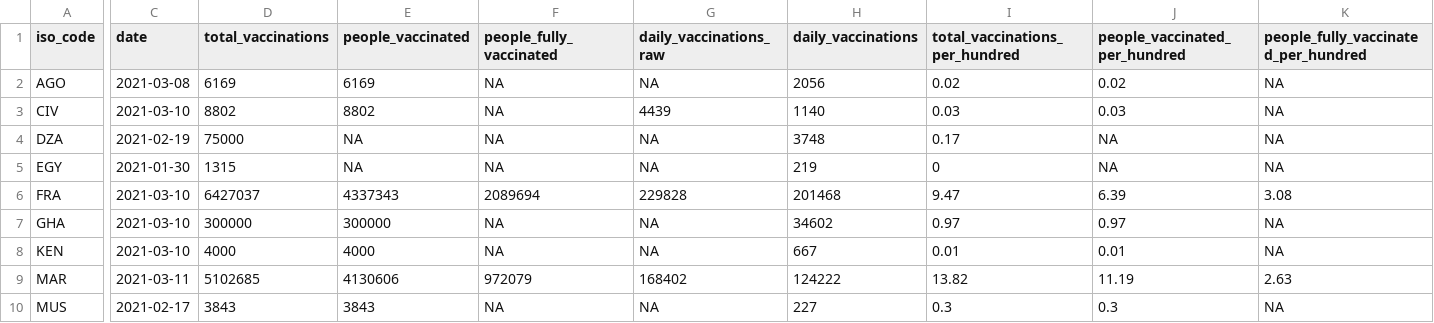
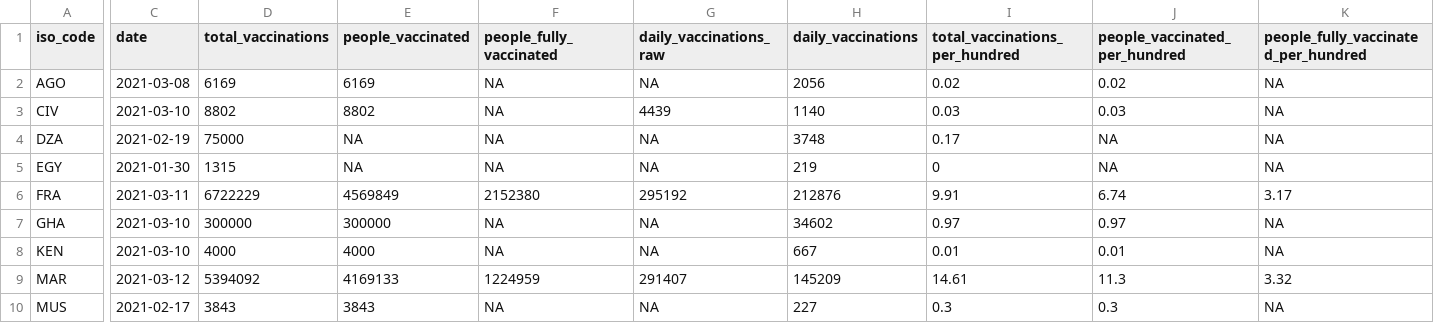
Before and after one commit to FinancialMarkets/vac_data, a CSV file: african_latest_vac_data.csv, drawn as a sheet; only a part is shown, gaps mark what is left out; the diff covers the shown part only; the diff names each change by its address in the sheet, - before the commit and + after, or states it on an @@ line.

```diff
--- a/african_latest_vac_data.csv
+++ b/african_latest_vac_data.csv
-C6 (date): 2021-03-10
+C6 (date): 2021-03-11
-D6 (total_vaccinations): 6427037
+D6 (total_vaccinations): 6722229
-E6 (people_vaccinated): 4337343
+E6 (people_vaccinated): 4569849
-F6 (people_fully_vaccinated): 2089694
+F6 (people_fully_vaccinated): 2152380
-G6 (daily_vaccinations_raw): 229828
+G6 (daily_vaccinations_raw): 295192
-H6 (daily_vaccinations): 201468
+H6 (daily_vaccinations): 212876
-I6 (total_vaccinations_per_hundred): 9.47
+I6 (total_vaccinations_per_hundred): 9.91
-J6 (people_vaccinated_per_hundred): 6.39
+J6 (people_vaccinated_per_hundred): 6.74
-K6: 3.08
+K6: 3.17
-C9 (date): 2021-03-11
+C9 (date): 2021-03-12
-D9 (total_vaccinations): 5102685
+D9 (total_vaccinations): 5394092
-E9 (people_vaccinated): 4130606
+E9 (people_vaccinated): 4169133
-F9 (people_fully_vaccinated): 972079
+F9 (people_fully_vaccinated): 1224959
-G9 (daily_vaccinations_raw): 168402
+G9 (daily_vaccinations_raw): 291407
-H9 (daily_vaccinations): 124222
+H9 (daily_vaccinations): 145209
-I9 (total_vaccinations_per_hundred): 13.82
+I9 (total_vaccinations_per_hundred): 14.61
-J9 (people_vaccinated_per_hundred): 11.19
+J9 (people_vaccinated_per_hundred): 11.3
-K9: 2.63
+K9: 3.32
```
Also changed, not shown: 46 edited cells elsewhere in this file, african_vac_data.csv.
